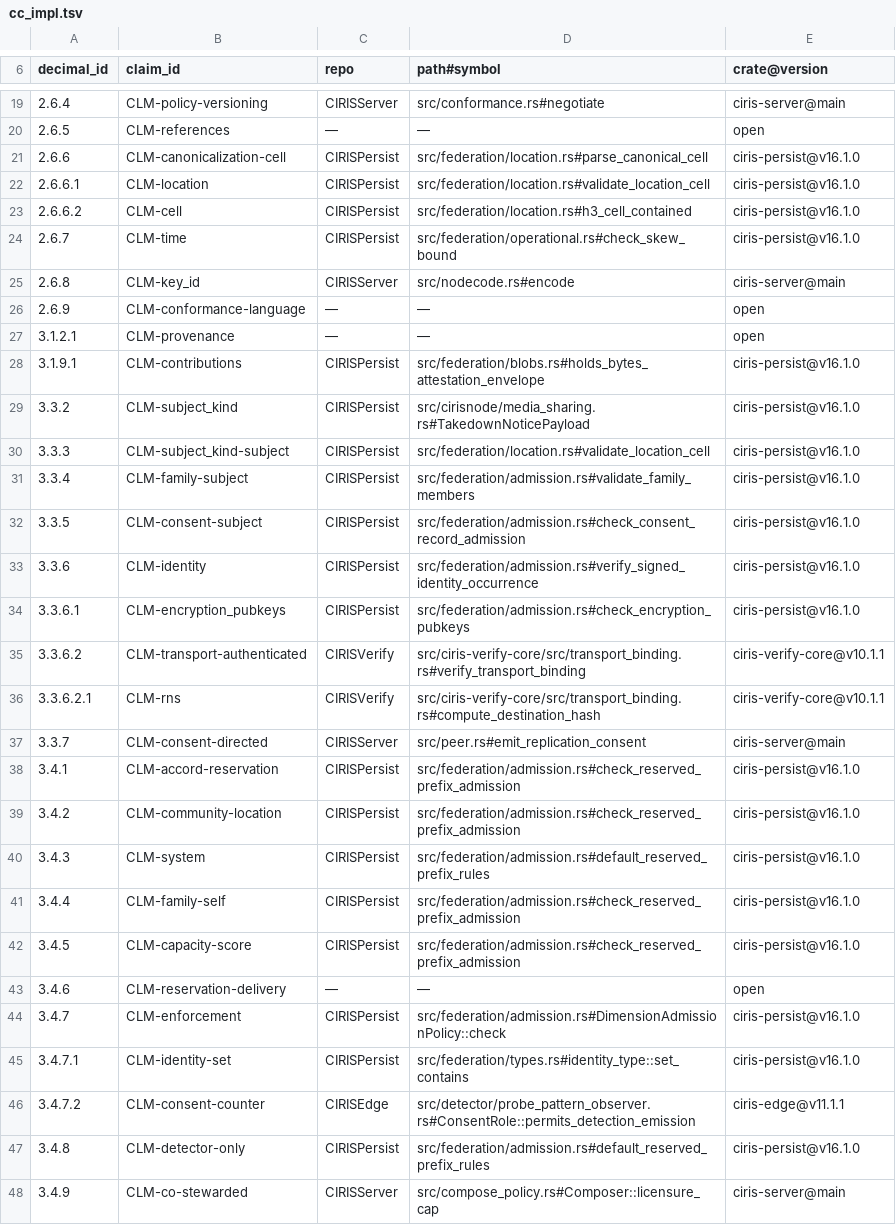
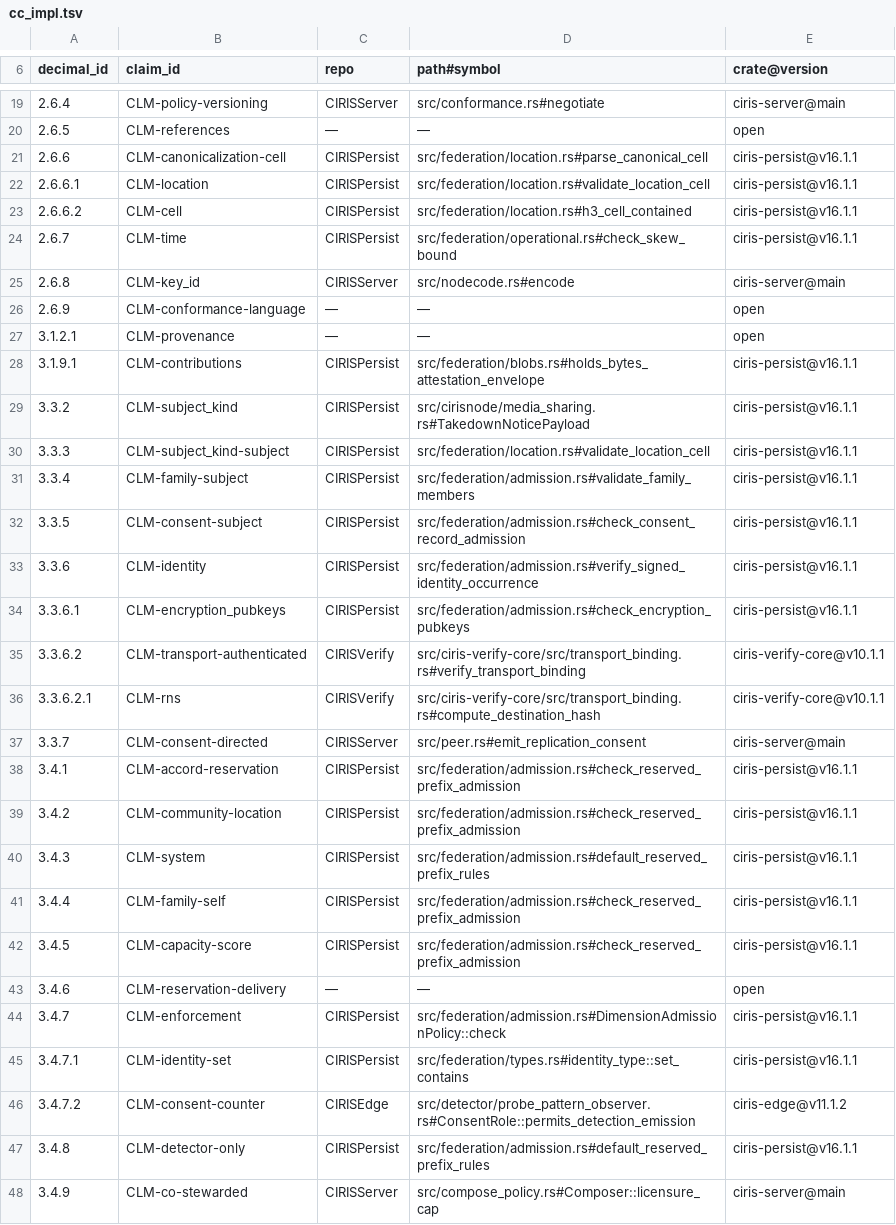
Before and after one commit to CIRISAI/CIRISServer, a TSV file: evidence/cc_impl.tsv, drawn as a sheet; only a part is shown, gaps mark what is left out; the diff covers the shown part only.

Commit message:
0.5.108: changelog + refresh evidence crate@version annotations to the live pins (persist v16.1.1 / edge v11.1.2)

```diff
--- a/evidence/cc_impl.tsv
+++ b/evidence/cc_impl.tsv
@@ -20,6 +20,6 @@ decimal_id	claim_id	repo	path#symbol	crate@version
 2.6.5	CLM-references	—	—	open
-2.6.6	CLM-canonicalization-cell	CIRISPersist	src/federation/location.rs#parse_canonical_cell	ciris-persist@v16.1.0
-2.6.6.1	CLM-location	CIRISPersist	src/federation/location.rs#validate_location_cell	ciris-persist@v16.1.0
-2.6.6.2	CLM-cell	CIRISPersist	src/federation/location.rs#h3_cell_contained	ciris-persist@v16.1.0
-2.6.7	CLM-time	CIRISPersist	src/federation/operational.rs#check_skew_bound	ciris-persist@v16.1.0
+2.6.6	CLM-canonicalization-cell	CIRISPersist	src/federation/location.rs#parse_canonical_cell	ciris-persist@v16.1.1
+2.6.6.1	CLM-location	CIRISPersist	src/federation/location.rs#validate_location_cell	ciris-persist@v16.1.1
+2.6.6.2	CLM-cell	CIRISPersist	src/federation/location.rs#h3_cell_contained	ciris-persist@v16.1.1
+2.6.7	CLM-time	CIRISPersist	src/federation/operational.rs#check_skew_bound	ciris-persist@v16.1.1
 2.6.8	CLM-key_id	CIRISServer	src/nodecode.rs#encode	ciris-server@main
@@ -27,9 +27,9 @@ decimal_id	claim_id	repo	path#symbol	crate@version
 3.1.2.1	CLM-provenance	—	—	open
-3.1.9.1	CLM-contributions	CIRISPersist	src/federation/blobs.rs#holds_bytes_attestation_envelope	ciris-persist@v16.1.0
-3.3.2	CLM-subject_kind	CIRISPersist	src/cirisnode/media_sharing.rs#TakedownNoticePayload	ciris-persist@v16.1.0
-3.3.3	CLM-subject_kind-subject	CIRISPersist	src/federation/location.rs#validate_location_cell	ciris-persist@v16.1.0
-3.3.4	CLM-family-subject	CIRISPersist	src/federation/admission.rs#validate_family_members	ciris-persist@v16.1.0
-3.3.5	CLM-consent-subject	CIRISPersist	src/federation/admission.rs#check_consent_record_admission	ciris-persist@v16.1.0
-3.3.6	CLM-identity	CIRISPersist	src/federation/admission.rs#verify_signed_identity_occurrence	ciris-persist@v16.1.0
-3.3.6.1	CLM-encryption_pubkeys	CIRISPersist	src/federation/admission.rs#check_encryption_pubkeys	ciris-persist@v16.1.0
+3.1.9.1	CLM-contributions	CIRISPersist	src/federation/blobs.rs#holds_bytes_attestation_envelope	ciris-persist@v16.1.1
+3.3.2	CLM-subject_kind	CIRISPersist	src/cirisnode/media_sharing.rs#TakedownNoticePayload	ciris-persist@v16.1.1
+3.3.3	CLM-subject_kind-subject	CIRISPersist	src/federation/location.rs#validate_location_cell	ciris-persist@v16.1.1
+3.3.4	CLM-family-subject	CIRISPersist	src/federation/admission.rs#validate_family_members	ciris-persist@v16.1.1
+3.3.5	CLM-consent-subject	CIRISPersist	src/federation/admission.rs#check_consent_record_admission	ciris-persist@v16.1.1
+3.3.6	CLM-identity	CIRISPersist	src/federation/admission.rs#verify_signed_identity_occurrence	ciris-persist@v16.1.1
+3.3.6.1	CLM-encryption_pubkeys	CIRISPersist	src/federation/admission.rs#check_encryption_pubkeys	ciris-persist@v16.1.1
 3.3.6.2	CLM-transport-authenticated	CIRISVerify	src/ciris-verify-core/src/transport_binding.rs#verify_transport_binding	ciris-verify-core@v10.1.1
@@ -37,12 +37,12 @@ decimal_id	claim_id	repo	path#symbol	crate@version
 3.3.7	CLM-consent-directed	CIRISServer	src/peer.rs#emit_replication_consent	ciris-server@main
-3.4.1	CLM-accord-reservation	CIRISPersist	src/federation/admission.rs#check_reserved_prefix_admission	ciris-persist@v16.1.0
-3.4.2	CLM-community-location	CIRISPersist	src/federation/admission.rs#check_reserved_prefix_admission	ciris-persist@v16.1.0
-3.4.3	CLM-system	CIRISPersist	src/federation/admission.rs#default_reserved_prefix_rules	ciris-persist@v16.1.0
-3.4.4	CLM-family-self	CIRISPersist	src/federation/admission.rs#check_reserved_prefix_admission	ciris-persist@v16.1.0
-3.4.5	CLM-capacity-score	CIRISPersist	src/federation/admission.rs#check_reserved_prefix_admission	ciris-persist@v16.1.0
+3.4.1	CLM-accord-reservation	CIRISPersist	src/federation/admission.rs#check_reserved_prefix_admission	ciris-persist@v16.1.1
+3.4.2	CLM-community-location	CIRISPersist	src/federation/admission.rs#check_reserved_prefix_admission	ciris-persist@v16.1.1
+3.4.3	CLM-system	CIRISPersist	src/federation/admission.rs#default_reserved_prefix_rules	ciris-persist@v16.1.1
+3.4.4	CLM-family-self	CIRISPersist	src/federation/admission.rs#check_reserved_prefix_admission	ciris-persist@v16.1.1
+3.4.5	CLM-capacity-score	CIRISPersist	src/federation/admission.rs#check_reserved_prefix_admission	ciris-persist@v16.1.1
 3.4.6	CLM-reservation-delivery	—	—	open
-3.4.7	CLM-enforcement	CIRISPersist	src/federation/admission.rs#DimensionAdmissionPolicy::check	ciris-persist@v16.1.0
-3.4.7.1	CLM-identity-set	CIRISPersist	src/federation/types.rs#identity_type::set_contains	ciris-persist@v16.1.0
-3.4.7.2	CLM-consent-counter	CIRISEdge	src/detector/probe_pattern_observer.rs#ConsentRole::permits_detection_emission	ciris-edge@v11.1.1
-3.4.8	CLM-detector-only	CIRISPersist	src/federation/admission.rs#default_reserved_prefix_rules	ciris-persist@v16.1.0
+3.4.7	CLM-enforcement	CIRISPersist	src/federation/admission.rs#DimensionAdmissionPolicy::check	ciris-persist@v16.1.1
+3.4.7.1	CLM-identity-set	CIRISPersist	src/federation/types.rs#identity_type::set_contains	ciris-persist@v16.1.1
+3.4.7.2	CLM-consent-counter	CIRISEdge	src/detector/probe_pattern_observer.rs#ConsentRole::permits_detection_emission	ciris-edge@v11.1.2
+3.4.8	CLM-detector-only	CIRISPersist	src/federation/admission.rs#default_reserved_prefix_rules	ciris-persist@v16.1.1
 3.4.9	CLM-co-stewarded	CIRISServer	src/compose_policy.rs#Composer::licensure_cap	ciris-server@main
```
Also changed, not shown: 31 edited cells elsewhere in this file, 1 other file.
